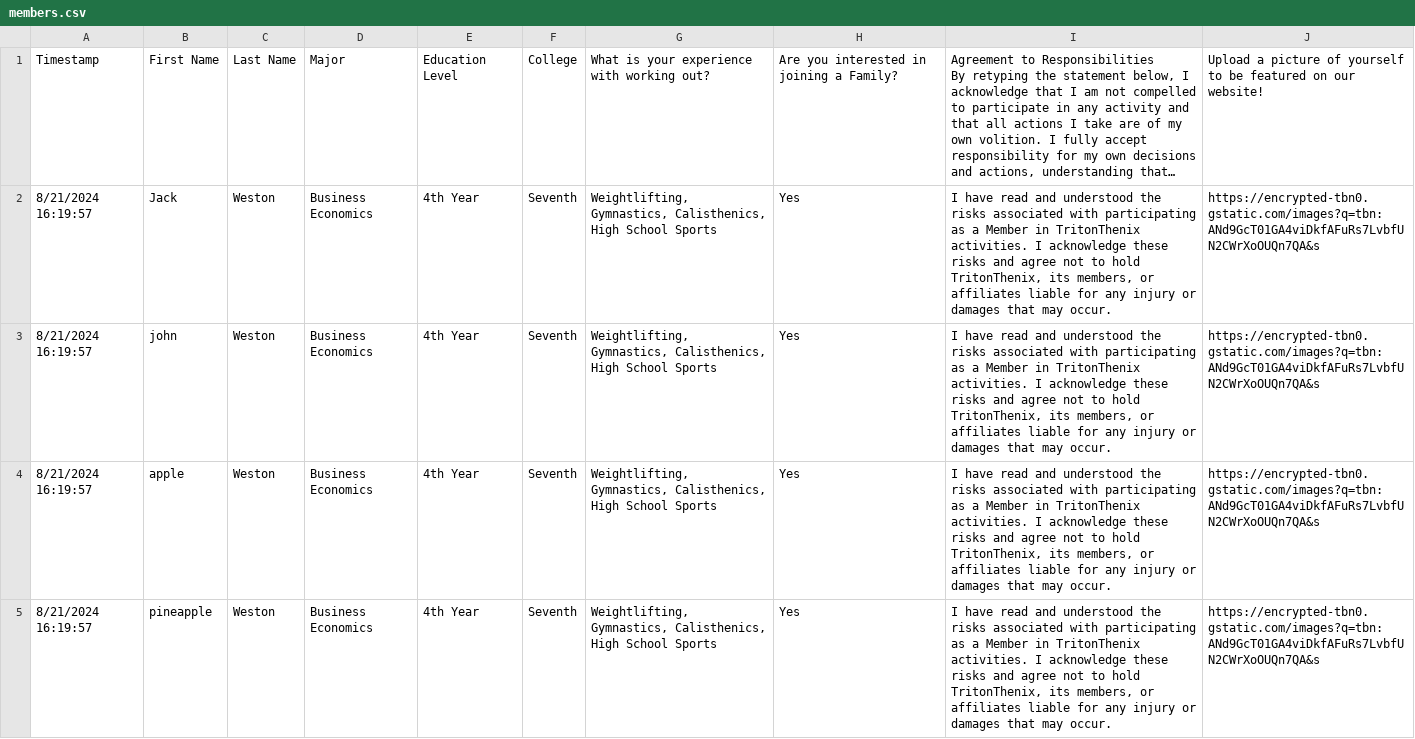
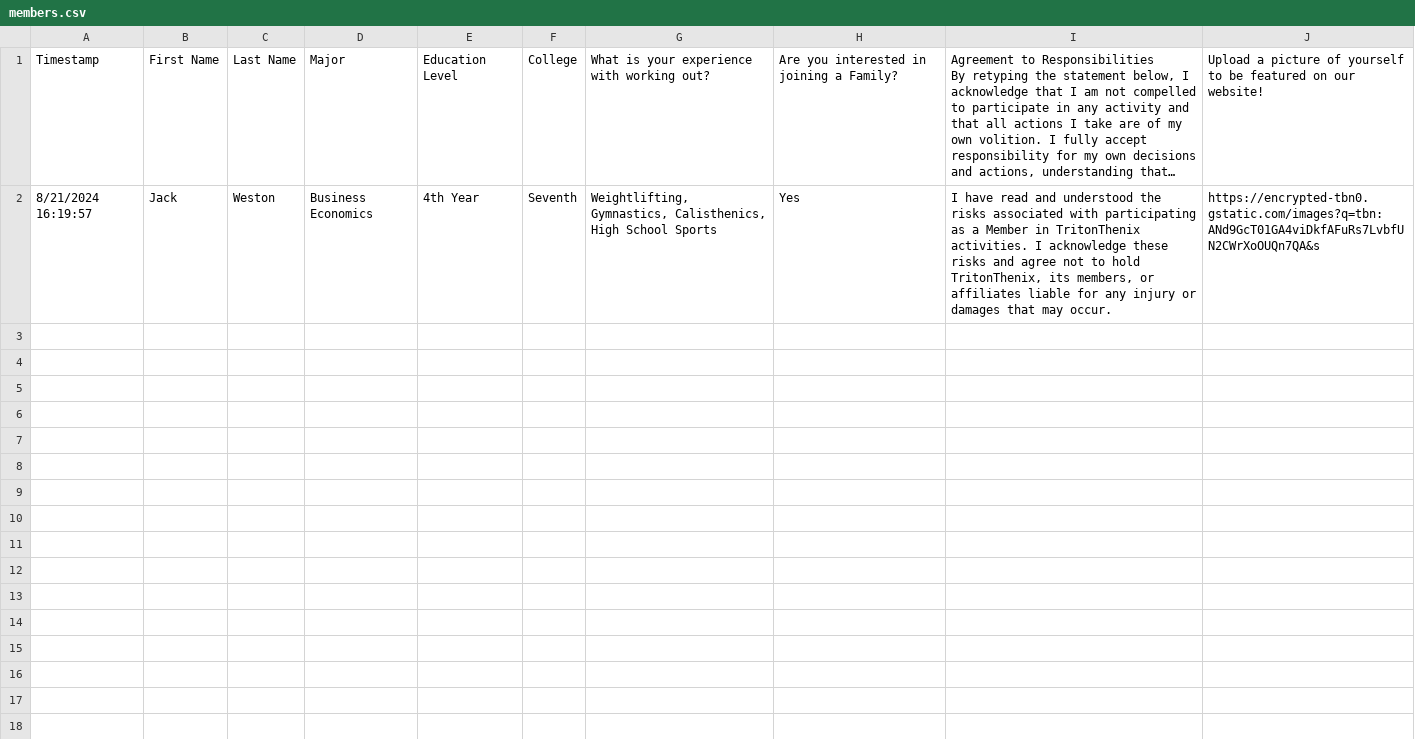
Before and after one commit to SkillTree-Startup/DEPRECIATED-tritonthenix-website, a CSV file: public/members.csv, drawn as a sheet; only a part is shown; long unchanged cells end in …; the diff covers the shown part only; the diff names each change by its address in the sheet, - before the commit and + after, or states it on an @@ line.

```diff
--- a/public/members.csv
+++ b/public/members.csv
-row 3: 8/21/2024 16:19:57 | john | Weston | Business Economics | 4th Year | Seventh | Weightlifting, Gymnastics, Calisthenics, High School Sports | Yes | I have read and understood the risks associated with participating as a Member in TritonThenix activities. I acknowledge these risks and agree not to hold TritonThenix, its members, or affiliates liable for any injury or damages that may occur. | https://encrypted-tbn0.gstatic.com/images?q=tbn:ANd9GcT01GA4viDkfAFuRs7LvbfUN2CWrXoOUQn7QA&s
-row 4: 8/21/2024 16:19:57 | apple | Weston | Business Economics | 4th Year | Seventh | Weightlifting, Gymnastics, Calisthenics, High School Sports | Yes | I have read and understood the risks associated with participating as a Member in TritonThenix activities. I acknowledge these risks and agree not to hold TritonThenix, its members, or affiliates liable for any injury or damages that may occur. | https://encrypted-tbn0.gstatic.com/images?q=tbn:ANd9GcT01GA4viDkfAFuRs7LvbfUN2CWrXoOUQn7QA&s
-row 5: 8/21/2024 16:19:57 | pineapple | Weston | Business Economics | 4th Year | Seventh | Weightlifting, Gymnastics, Calisthenics, High School Sports | Yes | I have read and understood the risks associated with participating as a Member in TritonThenix activities. I acknowledge these risks and agree not to hold TritonThenix, its members, or affiliates liable for any injury or damages that may occur. | https://encrypted-tbn0.gstatic.com/images?q=tbn:ANd9GcT01GA4viDkfAFuRs7LvbfUN2CWrXoOUQn7QA&s
```
Also changed, not shown: 2 removed rows elsewhere in this file, public/events.csv, public/workouts.csv, 9 other files.
